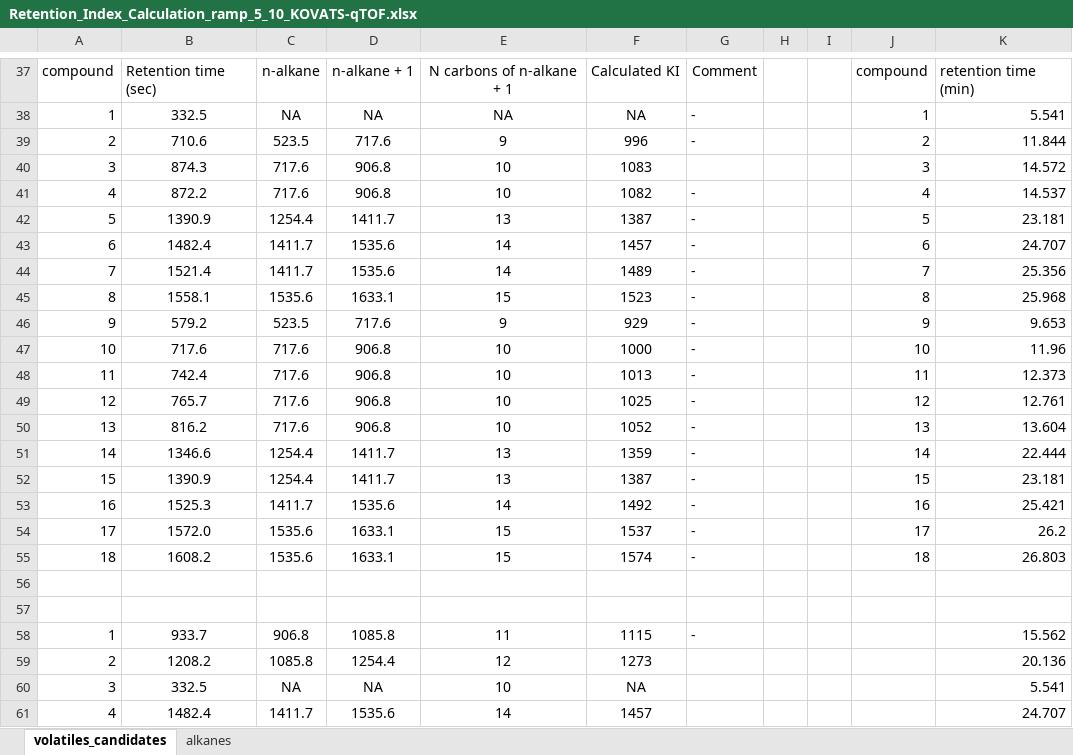
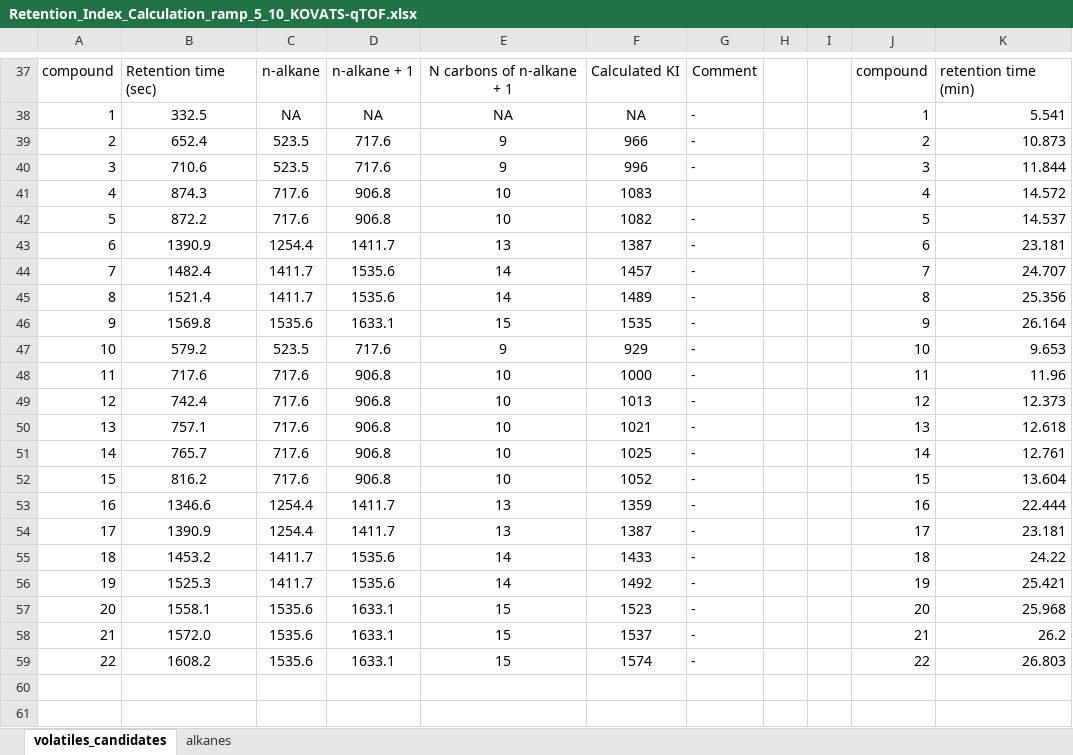
Before and after one commit to BleekerLab/natural-insecticides-thrips-whiteflies, an Excel workbook: TableS4_Kovats_calculations/Retention_Index_Calculation_ramp_5_10_KOVATS-qTOF.xlsx, sheet volatiles_candidates, drawn as a sheet; only a part is shown, gaps mark what is left out; the shorter side is filled out with more unchanged rows; values as stored, in another font and other column widths than the file's, no borders; addresses are those after the commit; the diff names each change by its address in the sheet, - before the commit and + after, or states it on an @@ line.

```diff
--- a/TableS4_Kovats_calculations/Retention_Index_Calculation_ramp_5_10_KOVATS-qTOF.xlsx (sheet volatiles_candidates)
+++ b/TableS4_Kovats_calculations/Retention_Index_Calculation_ramp_5_10_KOVATS-qTOF.xlsx (sheet volatiles_candidates)
+row 39: 2 | 652.4 | 523.5 | 717.6 | 9 | 966 | - |  |  | 2 | 10.873
@@ column A renumbered between rows 40 and 59 @@
-J40: 2
+J40: 3
-J41: 3
+J41: 4
-J42: 4
+J42: 5
-J43: 5
+J43: 6
-J44: 6
+J44: 7
-J45: 7
+J45: 8
-B46: 1558.1
+B46: 1569.8
-F46: 1523
+F46: 1535
-J46: 8
+J46: 9
-K46: 25.968
+K46: 26.164
-J47: 9
+J47: 10
-J48: 10
+J48: 11
-J49: 11
+J49: 12
+row 50: 13 | 757.1 | 717.6 | 906.8 | 10 | 1021 | - |  |  | 13 | 12.618
-J51: 12
+J51: 14
-J52: 13
+J52: 15
-J53: 14
+J53: 16
-J54: 15
+J54: 17
+row 55: 18 | 1453.2 | 1411.7 | 1535.6 | 14 | 1433 | - |  |  | 18 | 24.22
-J56: 16
+J56: 19
+row 57: 20 | 1558.1 | 1535.6 | 1633.1 | 15 | 1523 | - |  |  | 20 | 25.968
-J58: 17
+J58: 21
-J59: 18
+J59: 22
```
Also changed, not shown: formulas that keep their value, charts or pictures, 7 other files.
